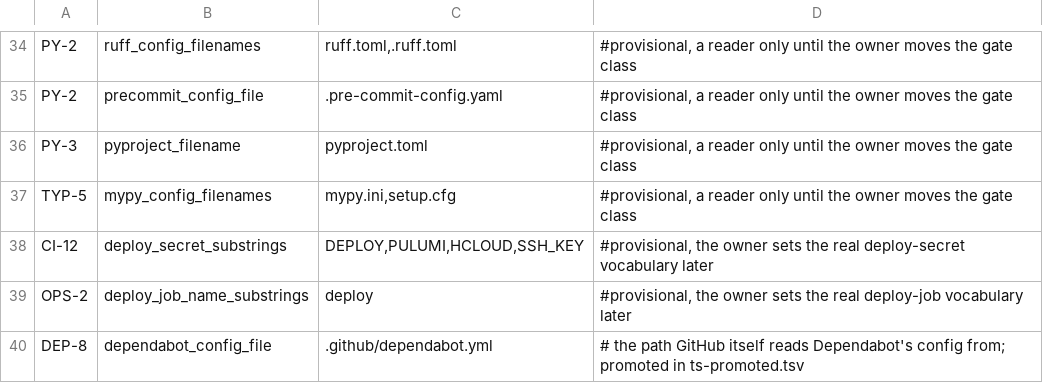
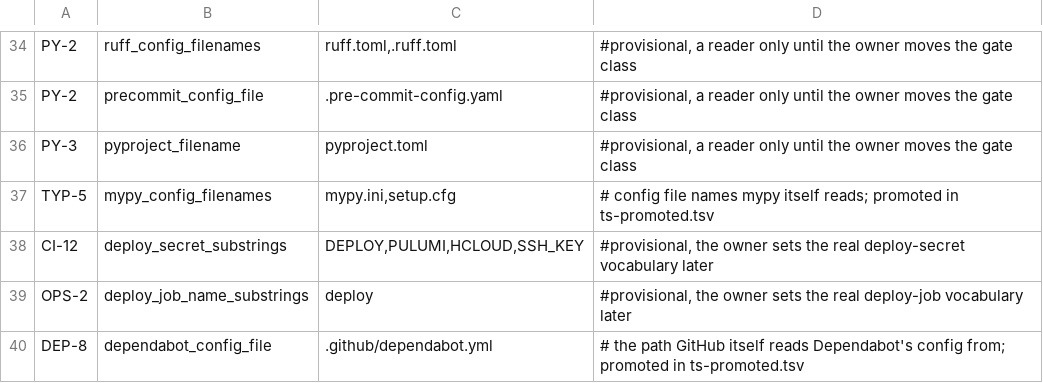
Before and after one commit to branchLeft/standards, a TSV file: tools/thresholds.tsv, drawn as a sheet; only a part is shown, gaps mark what is left out.

```diff
--- a/tools/thresholds.tsv
+++ b/tools/thresholds.tsv
@@ -36,3 +36,3 @@ PY-2	precommit_config_file	.pre-commit-config.yaml	#provisional, a reader only u
 PY-3	pyproject_filename	pyproject.toml	#provisional, a reader only until the owner moves the gate class
-TYP-5	mypy_config_filenames	mypy.ini,setup.cfg	#provisional, a reader only until the owner moves the gate class
+TYP-5	mypy_config_filenames	mypy.ini,setup.cfg	# config file names mypy itself reads; promoted in ts-promoted.tsv
 CI-12	deploy_secret_substrings	DEPLOY,PULUMI,HCLOUD,SSH_KEY	#provisional, the owner sets the real deploy-secret vocabulary later
```
Also changed, not shown: tools/ts-promoted.tsv, 9 other files.
